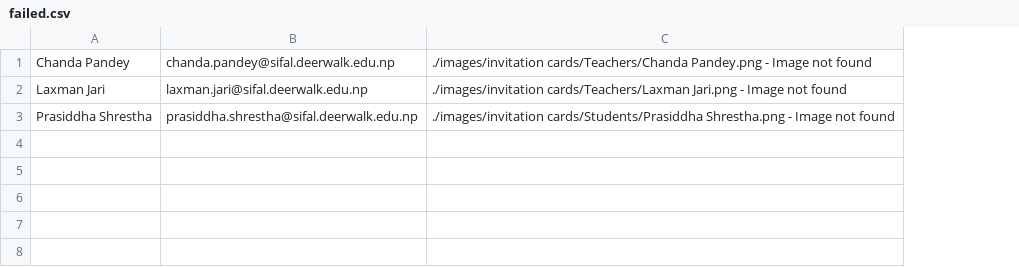
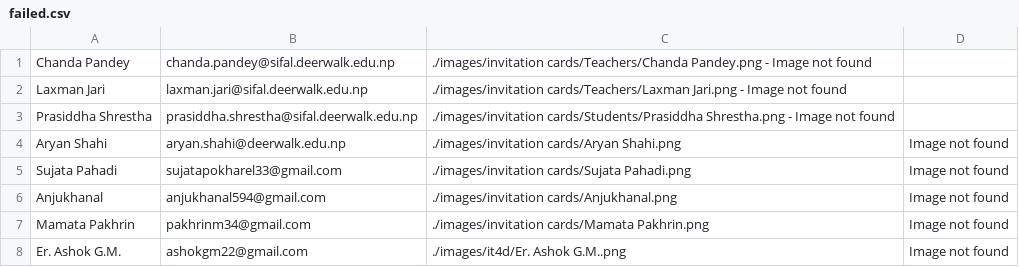
Before and after one commit to deerwalkrnd/automail-script, a CSV file: failed.csv, drawn as a sheet; the diff names each change by its address in the sheet, - before the commit and + after, or states it on an @@ line.

```diff
--- a/failed.csv
+++ b/failed.csv
+column D, empty
+row 4: Aryan Shahi | aryan.shahi@deerwalk.edu.np | ./images/invitation cards/Aryan Shahi.png | Image not found
+row 5: Sujata Pahadi | sujatapokharel33@gmail.com | ./images/invitation cards/Sujata Pahadi.png | Image not found
+row 6: Anjukhanal | anjukhanal594@gmail.com | ./images/invitation cards/Anjukhanal.png | Image not found
+row 7: Mamata Pakhrin | pakhrinm34@gmail.com | ./images/invitation cards/Mamata Pakhrin.png | Image not found
+row 8: Er. Ashok G.M. | ashokgm22@gmail.com | ./images/it4d/Er. Ashok G.M..png | Image not found
```
Also changed, not shown: 6 other files.
